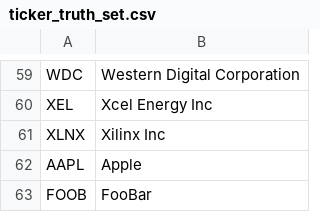
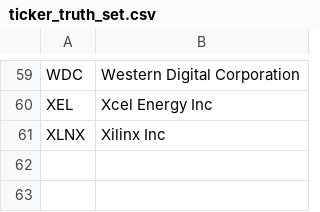
Before and after one commit to vgchandramouli/scratch, a CSV file: monitoring/ticker_truth_set.csv, drawn as a sheet; only a part is shown, gaps mark what is left out; the diff names each change by its address in the sheet, - before the commit and + after, or states it on an @@ line.

```diff
--- a/monitoring/ticker_truth_set.csv
+++ b/monitoring/ticker_truth_set.csv
-row 62: AAPL | Apple
-row 63: FOOB | FooBar
```
Also changed, not shown: 6 other files.
